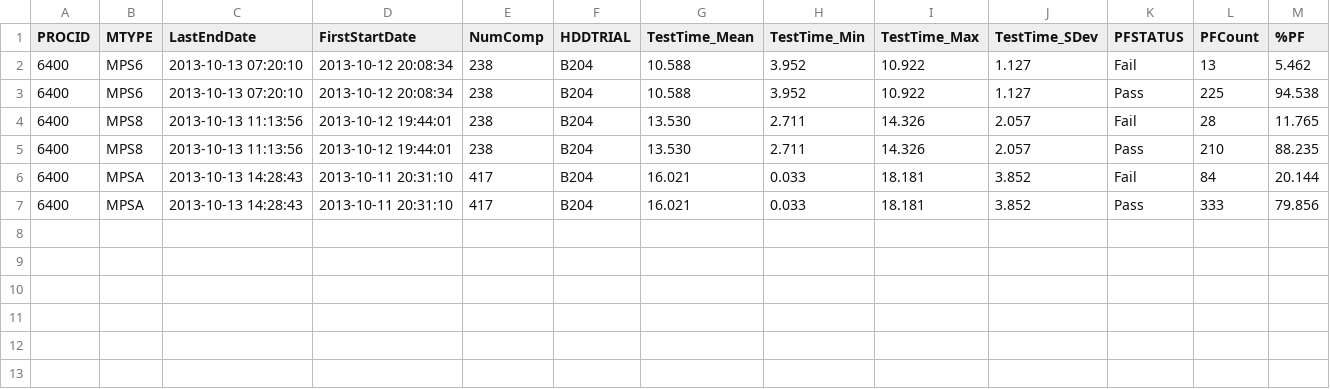
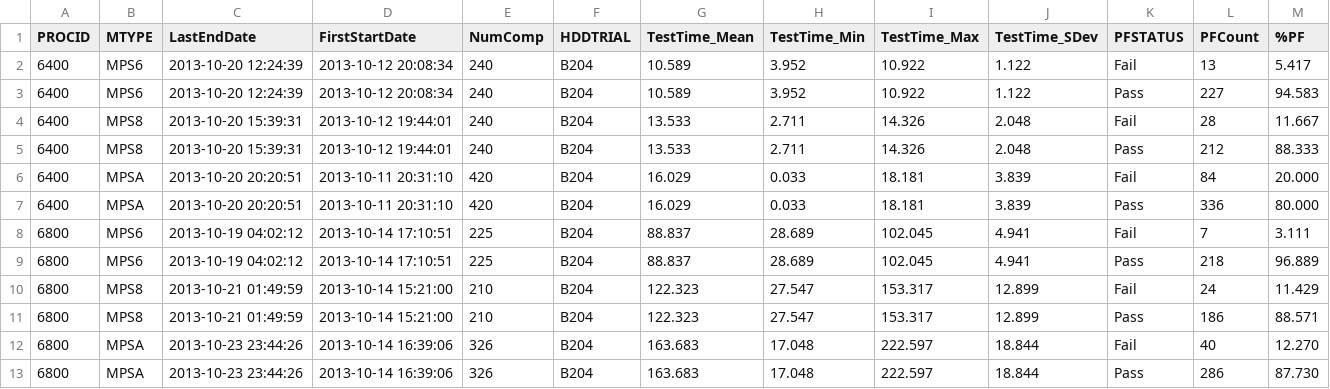
Before and after one commit to Duck-ComEn/TrialTrackerStatus, a CSV file: StreamResult/summary.csv, drawn as a sheet.

Commit message:
modify stream for support old tracking condition

```diff
--- a/StreamResult/summary.csv
+++ b/StreamResult/summary.csv
@@ -1,7 +1,13 @@
 PROCID,MTYPE,LastEndDate,FirstStartDate,NumComp,HDDTRIAL,TestTime_Mean,TestTime_Min,TestTime_Max,TestTime_SDev,PFSTATUS,PFCount,%PF
-6400,MPS6,2013-10-13 07:20:10,2013-10-12 20:08:34,238,B204,10.588,3.952,10.922,1.127,Fail,13,5.462
-6400,MPS6,2013-10-13 07:20:10,2013-10-12 20:08:34,238,B204,10.588,3.952,10.922,1.127,Pass,225,94.538
-6400,MPS8,2013-10-13 11:13:56,2013-10-12 19:44:01,238,B204,13.530,2.711,14.326,2.057,Fail,28,11.765
-6400,MPS8,2013-10-13 11:13:56,2013-10-12 19:44:01,238,B204,13.530,2.711,14.326,2.057,Pass,210,88.235
-6400,MPSA,2013-10-13 14:28:43,2013-10-11 20:31:10,417,B204,16.021,0.033,18.181,3.852,Fail,84,20.144
-6400,MPSA,2013-10-13 14:28:43,2013-10-11 20:31:10,417,B204,16.021,0.033,18.181,3.852,Pass,333,79.856
+6400,MPS6,2013-10-20 12:24:39,2013-10-12 20:08:34,240,B204,10.589,3.952,10.922,1.122,Fail,13,5.417
+6400,MPS6,2013-10-20 12:24:39,2013-10-12 20:08:34,240,B204,10.589,3.952,10.922,1.122,Pass,227,94.583
+6400,MPS8,2013-10-20 15:39:31,2013-10-12 19:44:01,240,B204,13.533,2.711,14.326,2.048,Fail,28,11.667
+6400,MPS8,2013-10-20 15:39:31,2013-10-12 19:44:01,240,B204,13.533,2.711,14.326,2.048,Pass,212,88.333
+6400,MPSA,2013-10-20 20:20:51,2013-10-11 20:31:10,420,B204,16.029,0.033,18.181,3.839,Fail,84,20.000
+6400,MPSA,2013-10-20 20:20:51,2013-10-11 20:31:10,420,B204,16.029,0.033,18.181,3.839,Pass,336,80.000
+6800,MPS6,2013-10-19 04:02:12,2013-10-14 17:10:51,225,B204,88.837,28.689,102.045,4.941,Fail,7,3.111
+6800,MPS6,2013-10-19 04:02:12,2013-10-14 17:10:51,225,B204,88.837,28.689,102.045,4.941,Pass,218,96.889
+6800,MPS8,2013-10-21 01:49:59,2013-10-14 15:21:00,210,B204,122.323,27.547,153.317,12.899,Fail,24,11.429
+6800,MPS8,2013-10-21 01:49:59,2013-10-14 15:21:00,210,B204,122.323,27.547,153.317,12.899,Pass,186,88.571
+6800,MPSA,2013-10-23 23:44:26,2013-10-14 16:39:06,326,B204,163.683,17.048,222.597,18.844,Fail,40,12.270
+6800,MPSA,2013-10-23 23:44:26,2013-10-14 16:39:06,326,B204,163.683,17.048,222.597,18.844,Pass,286,87.730
```
Also changed, not shown: 58 other files.
